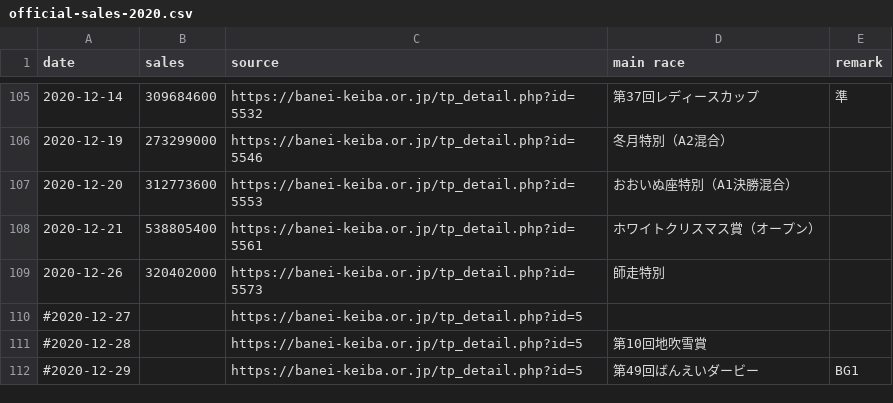
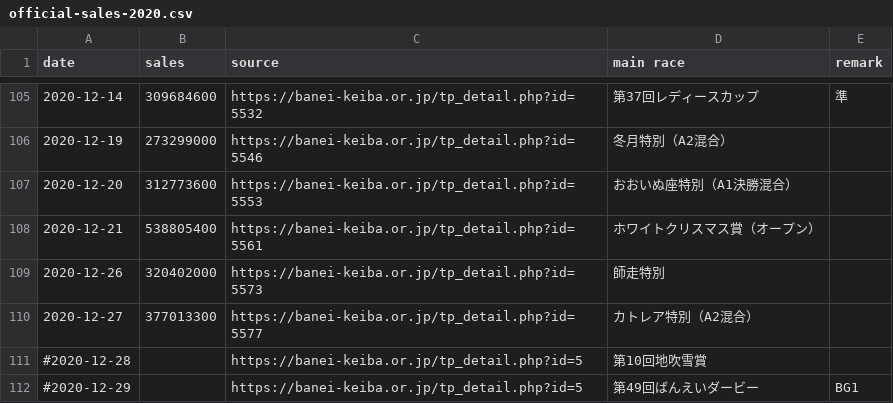
Before and after one commit to yuw/banei-votes, a CSV file: official-sales-2020.csv, drawn as a sheet; only a part is shown, gaps mark what is left out.

```diff
--- a/official-sales-2020.csv
+++ b/official-sales-2020.csv
@@ -109,3 +109,3 @@
 2020-12-26,320402000,"https://banei-keiba.or.jp/tp_detail.php?id=5573","師走特別"
-#2020-12-27,,"https://banei-keiba.or.jp/tp_detail.php?id=5",""
+2020-12-27,377013300,"https://banei-keiba.or.jp/tp_detail.php?id=5577","カトレア特別（A2混合）"
 #2020-12-28,,"https://banei-keiba.or.jp/tp_detail.php?id=5","第10回地吹雪賞"
```
Also changed, not shown: banei-votes-2020.csv.
